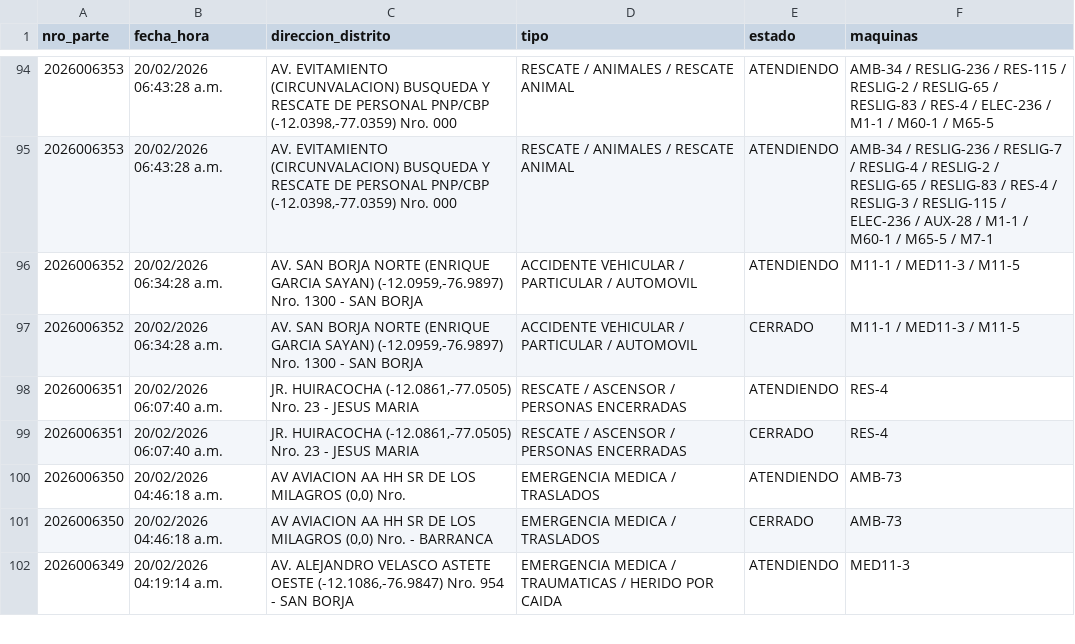
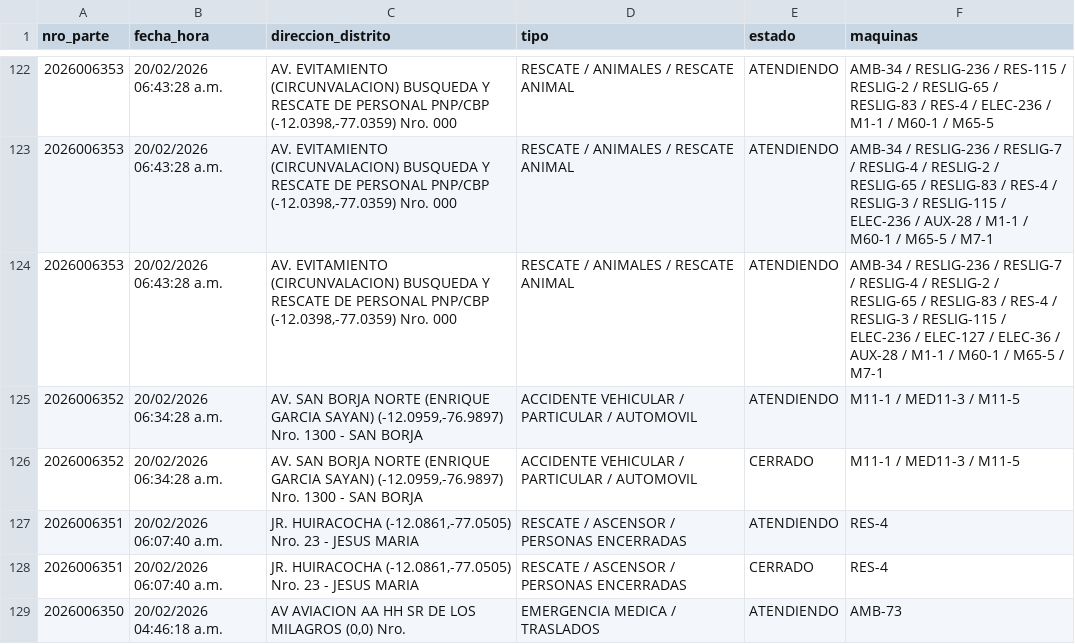
Before and after one commit to KenjiroMuriell/datamart_cgbvp, a CSV file: salida/emergencias_historico.csv, drawn as a sheet; only a part is shown, gaps mark what is left out; the shorter side is filled out with more unchanged rows; the diff covers the shown part only; the diff names each change by its address in the sheet, - before the commit and + after, or states it on an @@ line.

```diff
--- a/salida/emergencias_historico.csv
+++ b/salida/emergencias_historico.csv
+row 124: 2026006353 | 20/02/2026 06:43:28 a.m. | AV. EVITAMIENTO (CIRCUNVALACION) BUSQUEDA Y RESCATE DE PERSONAL PNP/CBP (-12.0398,-77.0359) Nro. 000 | RESCATE / ANIMALES / RESCATE ANIMAL | ATENDIENDO | AMB-34 / RESLIG-236 / RESLIG-7 / RESLIG-4 / RESLIG-2 / RESLIG-65 / RESLIG-83 / RES-4 / RESLIG-3 / RESLIG-115 / ELEC-236 / ELEC-127 / ELEC-36 / AUX-28 / M1-1 / M60-1 / M65-5 / M7-1
```
Also changed, not shown: 28 added rows elsewhere in this file.
